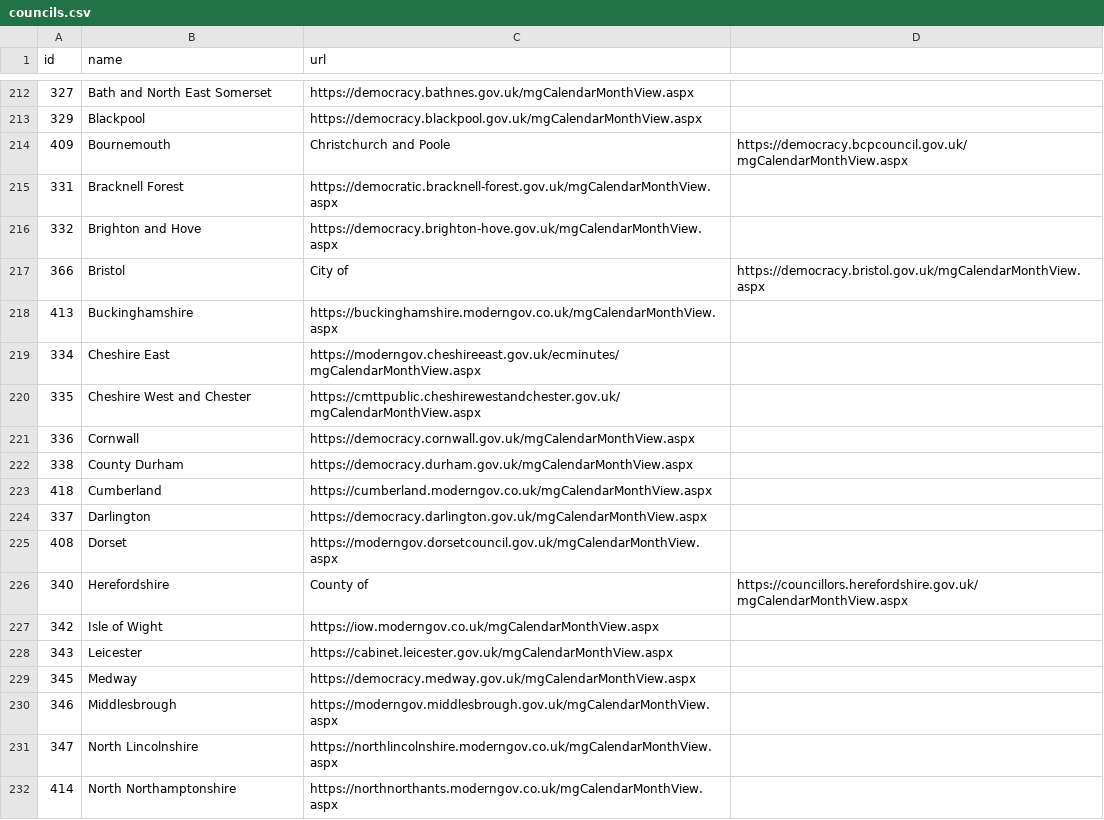
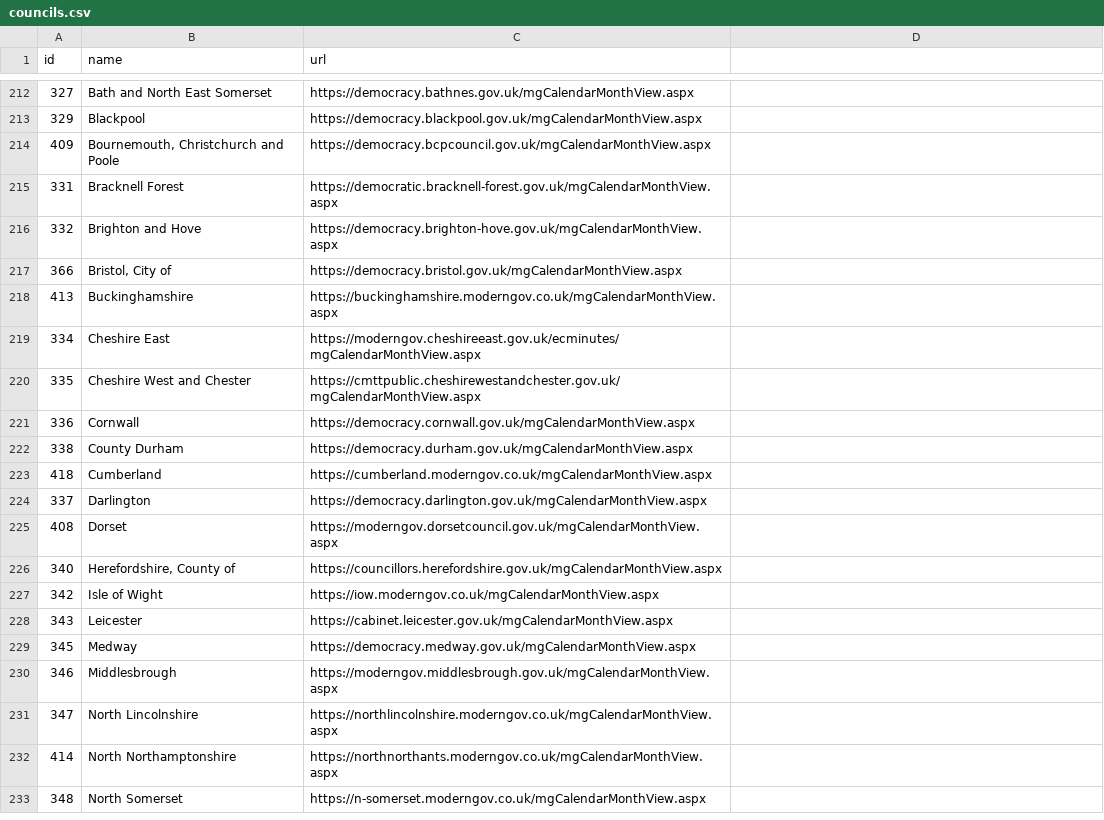
Before and after one commit to poteris/council-scraper, a CSV file: data/councils.csv, drawn as a sheet; only a part is shown, gaps mark what is left out; the shorter side is filled out with more unchanged rows.

Commit message:
Update councils.csv

```diff
--- a/data/councils.csv
+++ b/data/councils.csv
@@ -213,6 +213,6 @@ id,name,url
 329,Blackpool,https://democracy.blackpool.gov.uk/mgCalendarMonthView.aspx
-409,Bournemouth, Christchurch and Poole,https://democracy.bcpcouncil.gov.uk/mgCalendarMonthView.aspx
+409,"Bournemouth, Christchurch and Poole",https://democracy.bcpcouncil.gov.uk/mgCalendarMonthView.aspx
 331,Bracknell Forest,https://democratic.bracknell-forest.gov.uk/mgCalendarMonthView.aspx
 332,Brighton and Hove,https://democracy.brighton-hove.gov.uk/mgCalendarMonthView.aspx
-366,Bristol, City of,https://democracy.bristol.gov.uk/mgCalendarMonthView.aspx
+366,"Bristol, City of",https://democracy.bristol.gov.uk/mgCalendarMonthView.aspx
 413,Buckinghamshire,https://buckinghamshire.moderngov.co.uk/mgCalendarMonthView.aspx
@@ -225,3 +225,3 @@ id,name,url
 408,Dorset,https://moderngov.dorsetcouncil.gov.uk/mgCalendarMonthView.aspx
-340,Herefordshire, County of,https://councillors.herefordshire.gov.uk/mgCalendarMonthView.aspx
+340,"Herefordshire, County of",https://councillors.herefordshire.gov.uk/mgCalendarMonthView.aspx
 342,Isle of Wight,https://iow.moderngov.co.uk/mgCalendarMonthView.aspx
```
